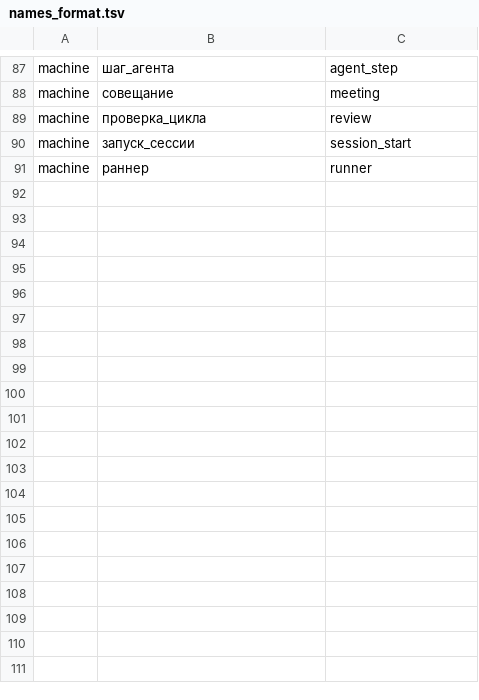
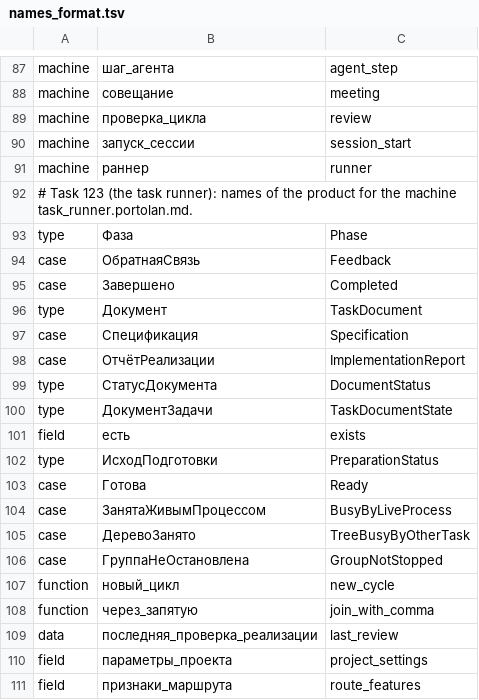
Before and after one commit to unitcraft/crew-harness, a TSV file: src/machine_text/names_format.tsv, drawn as a sheet; only a part is shown, gaps mark what is left out; the diff covers the shown part only.

Commit message:
Task 123: the task runner as a table of Portolan 2.12 (76 states), recursive runner of the pairs, held answers on the pause, jump of the preparation
The table task_runner.portolan.md (75 states of the methodology plus the fork ReviewVerdict for the verdict rows of the four reviews), its translation, the 28 primitives of the host,
the names of the product, the files in the data lists. The runner of the pairs keeps a tree of nested machines (two levels and more); check_registry checks every level and
registry_gaps names the machines below the first level that the registry lacks. An answer that comes while the state does not wait for it (the pause) is held and taken after the
continue (rule 14). The destination of the preparation (@prepare_return) is translated, checked and run. The scenario cycle-flow-pause-answer-dropped is now ...-held.

Signed-off-by: Evgeniy Golovin <unitcraft@inbox.ru>

```diff
--- a/src/machine_text/names_format.tsv
+++ b/src/machine_text/names_format.tsv
@@ -91 +91,21 @@ machine	запуск_сессии	session_start
 machine	раннер	runner
+# Task 123 (the task runner): names of the product for the machine task_runner.portolan.md.
+type	Фаза	Phase
+case	ОбратнаяСвязь	Feedback
+case	Завершено	Completed
+type	Документ	TaskDocument
+case	Спецификация	Specification
+case	ОтчётРеализации	ImplementationReport
+type	СтатусДокумента	DocumentStatus
+type	ДокументЗадачи	TaskDocumentState
+field	есть	exists
+type	ИсходПодготовки	PreparationStatus
+case	Готова	Ready
+case	ЗанятаЖивымПроцессом	BusyByLiveProcess
+case	ДеревоЗанято	TreeBusyByOtherTask
+case	ГруппаНеОстановлена	GroupNotStopped
+function	новый_цикл	new_cycle
+function	через_запятую	join_with_comma
+data	последняя_проверка_реализации	last_review
+field	параметры_проекта	project_settings
+field	признаки_маршрута	route_features
```
Also changed, not shown: 31 added rows elsewhere in this file, 17 other files.
